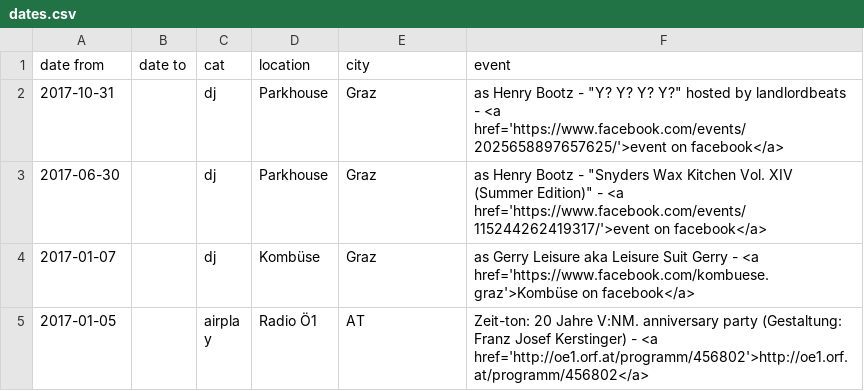
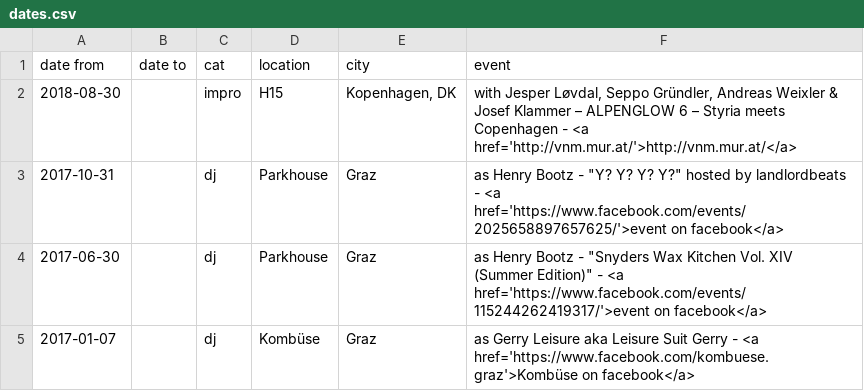
Before and after one commit to gtutner/tutner.mur.at, a CSV file: data/dates.csv, drawn as a sheet; only a part is shown; the shorter side is filled out with more unchanged rows; the diff names each change by its address in the sheet, - before the commit and + after, or states it on an @@ line.

Commit message:
Content: dates & next

```diff
--- a/data/dates.csv
+++ b/data/dates.csv
+row 2: 2018-08-30 |  | impro | H15 | Kopenhagen, DK | with Jesper Løvdal, Seppo Gründler, Andreas Weixler & Josef Klammer – ALPENGLOW 6 – Styria meets Copenhagen - <a href='http://vnm.mur.at/'>http://vnm.mur.at/</a>
```
Also changed, not shown: 1 other file.
